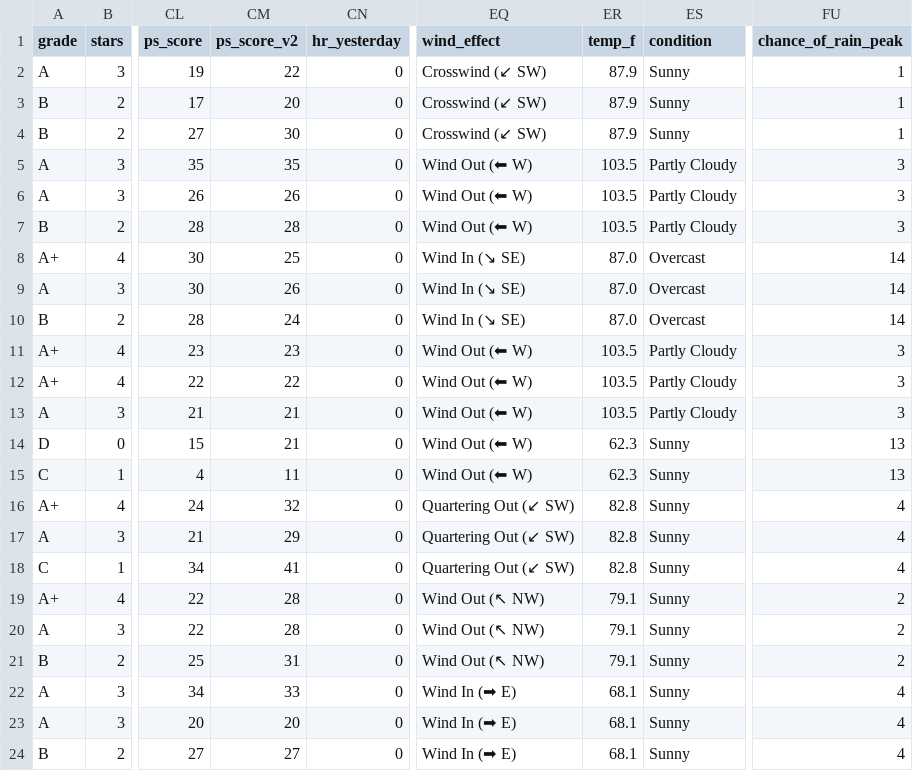
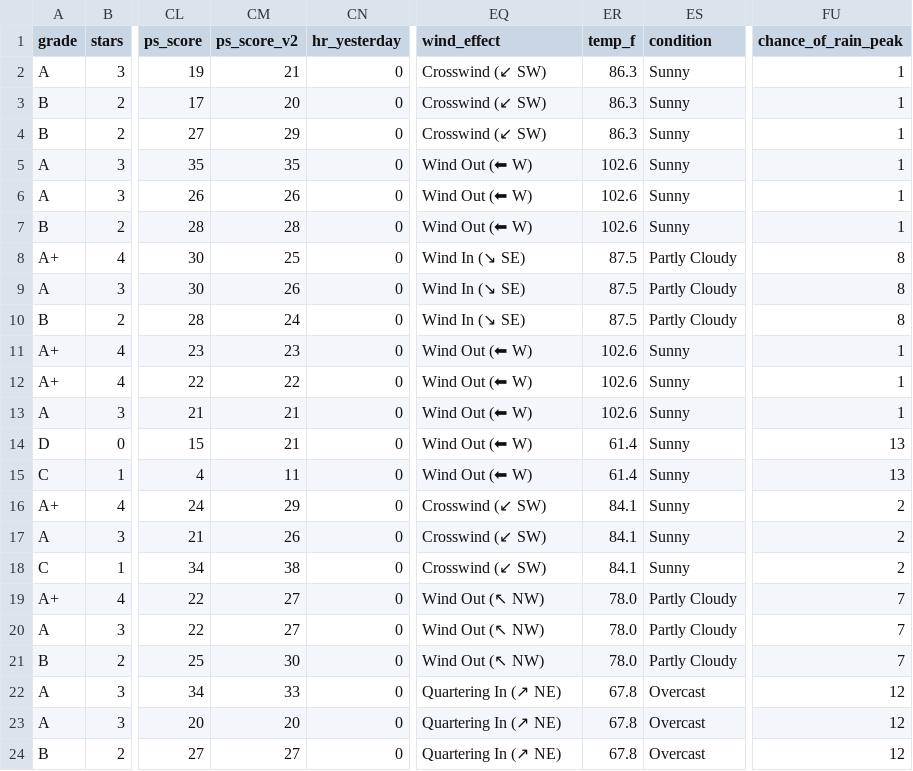
Before and after one commit to prsm-labs/going-yard, a CSV file: public/data/daily_summary.csv, drawn as a sheet; only a part is shown, gaps mark what is left out; the diff covers the shown part only; the diff names each change by its address in the sheet, - before the commit and + after, or states it on an @@ line.

Commit message:
Daily data update 2026-08-24

```diff
--- a/public/data/daily_summary.csv
+++ b/public/data/daily_summary.csv
-CM2 (ps_score_v2): 22
+CM2 (ps_score_v2): 21
-ER2:ER4 (temp_f): 87.9
+ER2:ER4 (temp_f): 86.3
-CM4 (ps_score_v2): 30
+CM4 (ps_score_v2): 29
-ER5:ER7 (temp_f): 103.5
+ER5:ER7 (temp_f): 102.6
-ES5:ES7 (condition): Partly Cloudy
+ES5:ES7 (condition): Sunny
-FU5:FU7 (chance_of_rain_peak): 3
+FU5:FU7 (chance_of_rain_peak): 1
-ER8:ER10 (temp_f): 87.0
+ER8:ER10 (temp_f): 87.5
-ES8:ES10 (condition): Overcast
+ES8:ES10 (condition): Partly Cloudy
-FU8:FU10 (chance_of_rain_peak): 14
+FU8:FU10 (chance_of_rain_peak): 8
-ER11:ER13 (temp_f): 103.5
+ER11:ER13 (temp_f): 102.6
-ES11:ES13 (condition): Partly Cloudy
+ES11:ES13 (condition): Sunny
-FU11:FU13 (chance_of_rain_peak): 3
+FU11:FU13 (chance_of_rain_peak): 1
-ER14:ER15 (temp_f): 62.3
+ER14:ER15 (temp_f): 61.4
-CM16 (ps_score_v2): 32
+CM16 (ps_score_v2): 29
-EQ16:EQ18 (wind_effect): Quartering Out (↙ SW)
+EQ16:EQ18 (wind_effect): Crosswind (↙ SW)
-ER16:ER18 (temp_f): 82.8
+ER16:ER18 (temp_f): 84.1
-FU16:FU18 (chance_of_rain_peak): 4
+FU16:FU18 (chance_of_rain_peak): 2
-CM17 (ps_score_v2): 29
+CM17 (ps_score_v2): 26
-CM18 (ps_score_v2): 41
+CM18 (ps_score_v2): 38
-CM19:CM20 (ps_score_v2): 28
+CM19:CM20 (ps_score_v2): 27
-ER19:ER21 (temp_f): 79.1
+ER19:ER21 (temp_f): 78.0
-ES19:ES21 (condition): Sunny
+ES19:ES21 (condition): Partly Cloudy
-FU19:FU21 (chance_of_rain_peak): 2
+FU19:FU21 (chance_of_rain_peak): 7
-CM21 (ps_score_v2): 31
+CM21 (ps_score_v2): 30
-EQ22:EQ24 (wind_effect): Wind In (➡ E)
+EQ22:EQ24 (wind_effect): Quartering In (↗ NE)
-ER22:ER24 (temp_f): 68.1
+ER22:ER24 (temp_f): 67.8
-ES22:ES24 (condition): Sunny
+ES22:ES24 (condition): Overcast
-FU22:FU24 (chance_of_rain_peak): 4
+FU22:FU24 (chance_of_rain_peak): 12
```
Also changed, not shown: 114 edited cells elsewhere in this file, public/data/player_id.csv, 9 other files.
